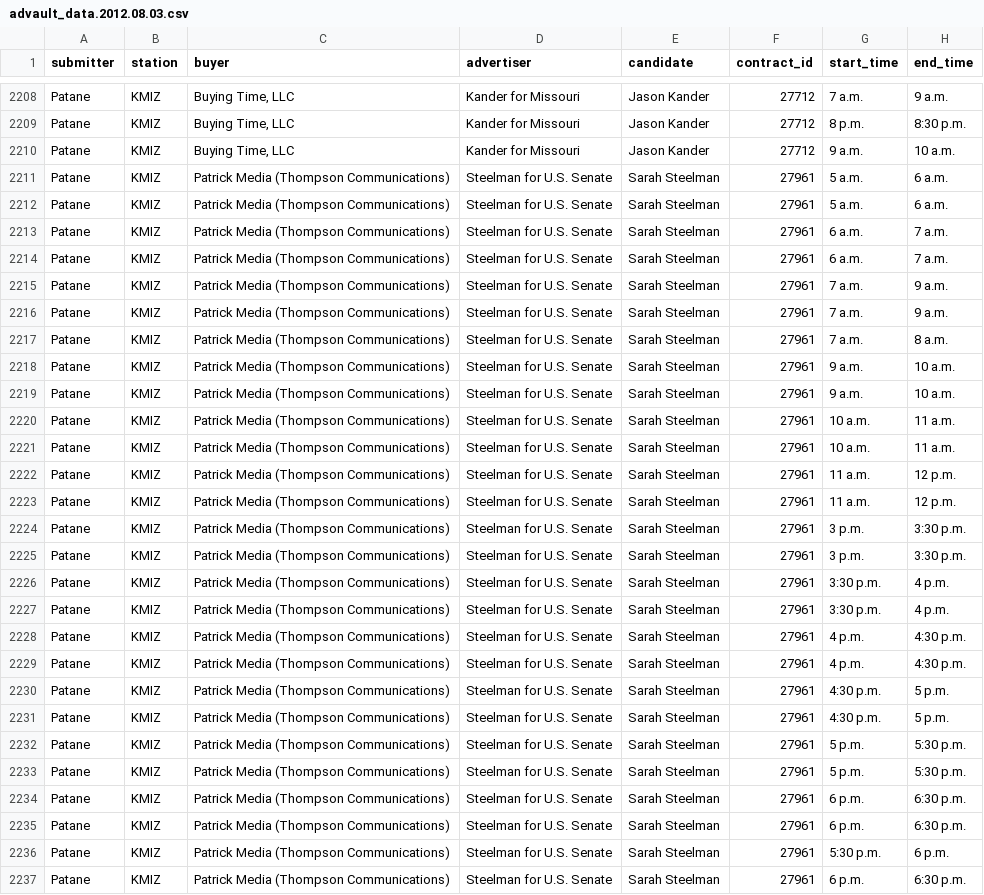
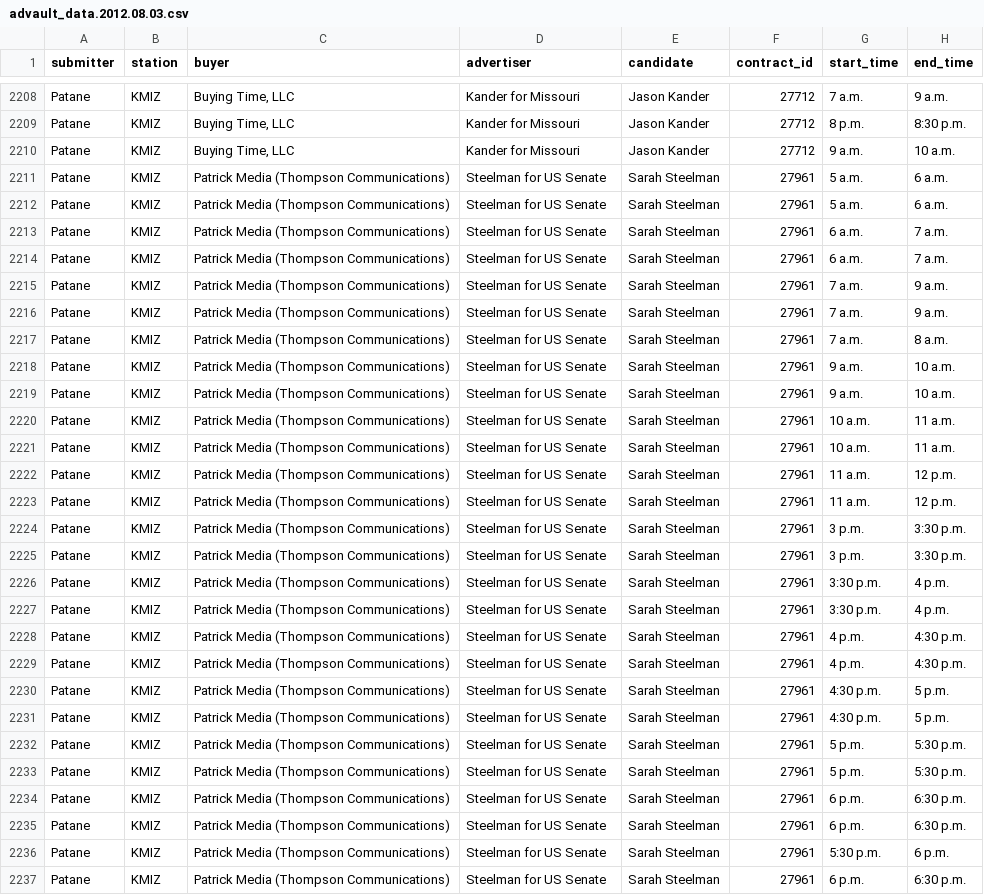
Before and after one commit to knowtheory/projectopenvault, a CSV file: data/advault_data.2012.08.03.csv, drawn as a sheet; only a part is shown, gaps mark what is left out; the diff covers the shown part only; the diff names each change by its address in the sheet, - before the commit and + after, or states it on an @@ line.

Commit message:
Data fix.

```diff
--- a/data/advault_data.2012.08.03.csv
+++ b/data/advault_data.2012.08.03.csv
-D2211:D2237 (advertiser): Steelman for U.S. Senate
+D2211:D2237 (advertiser): Steelman for US Senate
```
Also changed, not shown: 31 edited cells elsewhere in this file.
